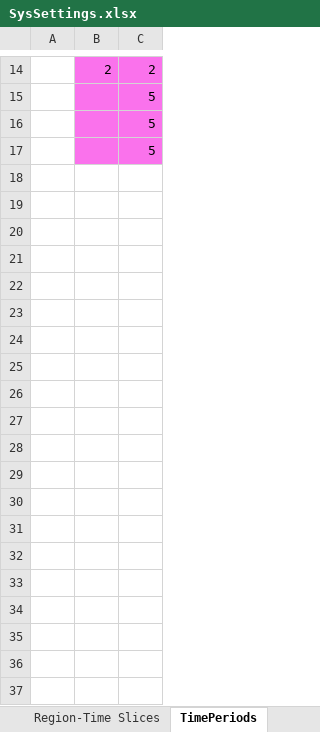
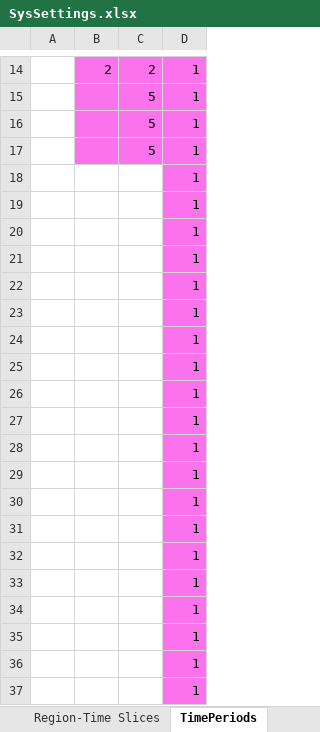
Before and after one commit to akanudia/DemoS_007_SL, an Excel workbook: SysSettings.xlsx, sheet TimePeriods, drawn as a sheet; only a part is shown, gaps mark what is left out; values as stored, in another font and other column widths than the file's, no borders; charts and pictures not drawn; the diff names each change by its address in the sheet, - before the commit and + after, or states it on an @@ line.

```diff
--- a/SysSettings.xlsx (sheet TimePeriods)
+++ b/SysSettings.xlsx (sheet TimePeriods)
+column D, rows 14-17: all 1
+row 18:  |  |  | 1
+row 19:  |  |  | 1
+row 20:  |  |  | 1
+row 21:  |  |  | 1
+row 22:  |  |  | 1
+row 23:  |  |  | 1
+row 24:  |  |  | 1
+row 25:  |  |  | 1
+row 26:  |  |  | 1
+row 27:  |  |  | 1
+row 28:  |  |  | 1
+row 29:  |  |  | 1
+row 30:  |  |  | 1
+row 31:  |  |  | 1
+row 32:  |  |  | 1
+row 33:  |  |  | 1
+row 34:  |  |  | 1
+row 35:  |  |  | 1
+row 36:  |  |  | 1
+row 37:  |  |  | 1
```
Also changed, not shown: charts or pictures, SubRES_TMPL/SubRES_NewTechs.xlsx, SuppXLS/Scen_DemProj_DTCAR.xlsx, 12 other files.
